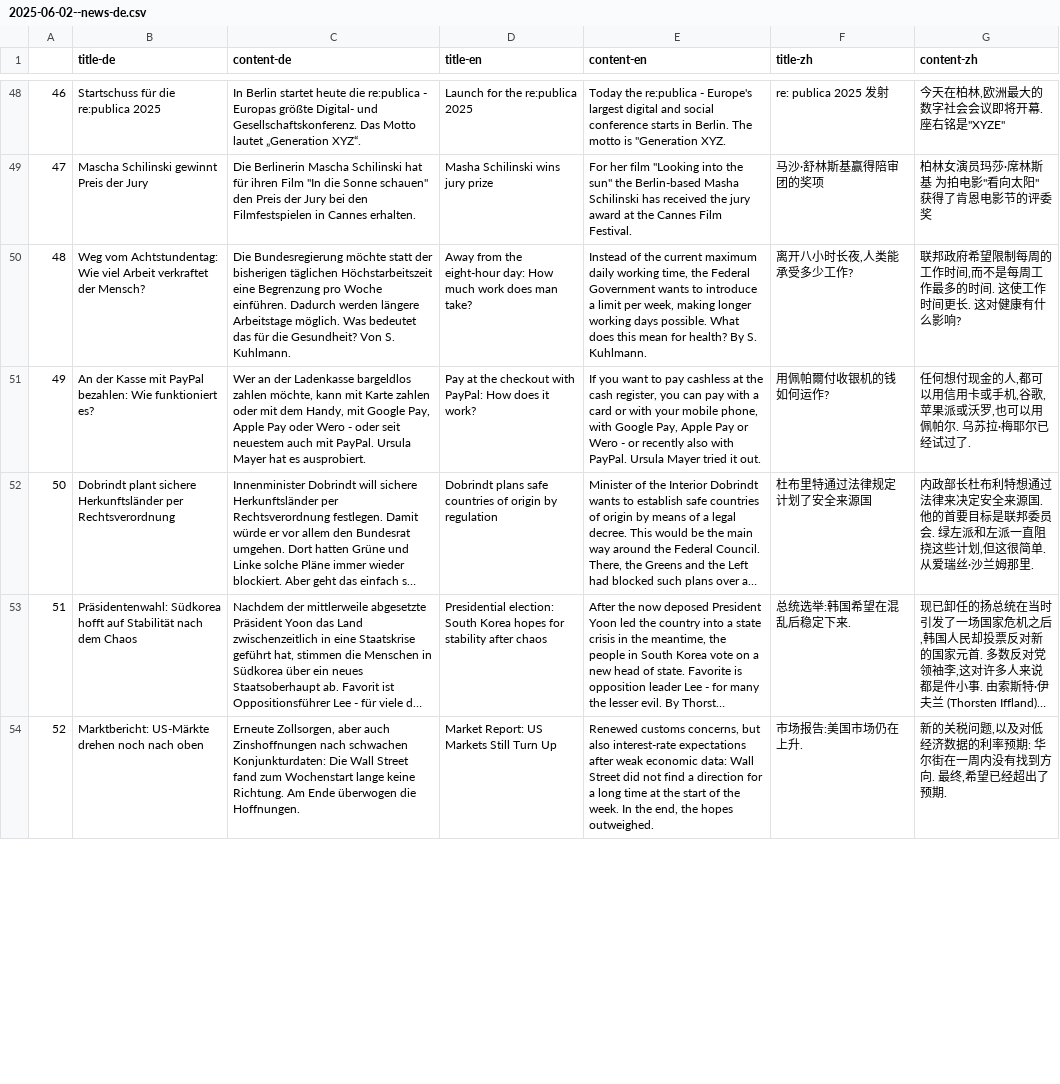
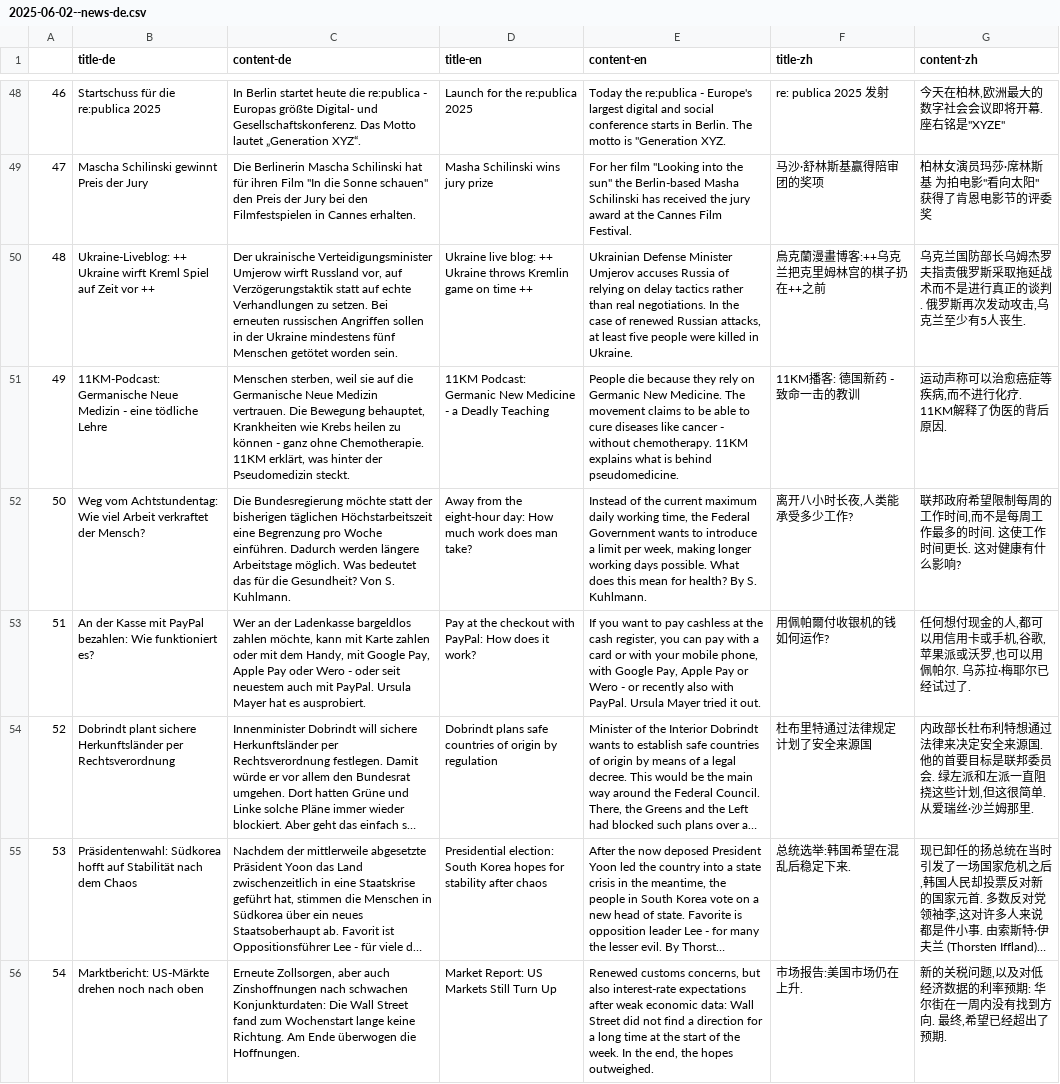
Before and after one commit to sliuxl/LinguaVitaminNews, a CSV file: csv/news/2025/06/2025-06-02--news-de.csv, drawn as a sheet; only a part is shown, gaps mark what is left out; long unchanged cells end in …; addresses are those after the commit; the diff covers the shown part only; the diff names each change by its address in the sheet, - before the commit and + after, or states it on an @@ line.

```diff
--- a/csv/news/2025/06/2025-06-02--news-de.csv
+++ b/csv/news/2025/06/2025-06-02--news-de.csv
+row 50: 48 | Ukraine-Liveblog: ++ Ukraine wirft Kreml Spiel auf Zeit vor ++ | Der ukrainische Verteidigungsminister Umjerow wirft Russland vor, auf Verzögerungstaktik statt auf echte Verhandlungen zu setzen. Bei erneuten russischen Angriffen sollen in der Ukraine mindestens fünf Menschen getötet worden sein. | Ukraine live blog: ++ Ukraine throws Kremlin game on time ++ | Ukrainian Defense Minister Umjerov accuses Russia of relying on delay tactics rather than real negotiations. In the case of renewed Russian attacks, at least five people were killed in Ukraine. | 烏克蘭漫畫博客:++乌克兰把克里姆林宫的棋子扔在++之前 | 乌克兰国防部长乌姆杰罗夫指责俄罗斯采取拖延战术而不是进行真正的谈判. 俄罗斯再次发动攻击,乌克兰至少有5人丧生.
+row 51: 49 | 11KM-Podcast: Germanische Neue Medizin - eine tödliche Lehre | Menschen sterben, weil sie auf die Germanische Neue Medizin vertrauen. Die Bewegung behauptet, Krankheiten wie Krebs heilen zu können - ganz ohne Chemotherapie. 11KM erklärt, was hinter der Pseudomedizin steckt. | 11KM Podcast: Germanic New Medicine - a Deadly Teaching | People die because they rely on Germanic New Medicine. The movement claims to be able to cure diseases like cancer - without chemotherapy. 11KM explains what is behind pseudomedicine. | 11KM播客: 德国新药 - 致命一击的教训 | 运动声称可以治愈癌症等疾病,而不进行化疗. 11KM解释了伪医的背后原因.
-A52: 48
+A52: 50
-A53: 49
+A53: 51
-A54: 50
+A54: 52
-A55: 51
+A55: 53
-A56: 52
+A56: 54
```
Also changed, not shown: 2 removed rows and 123 edited cells elsewhere in this file, 3 other files.
